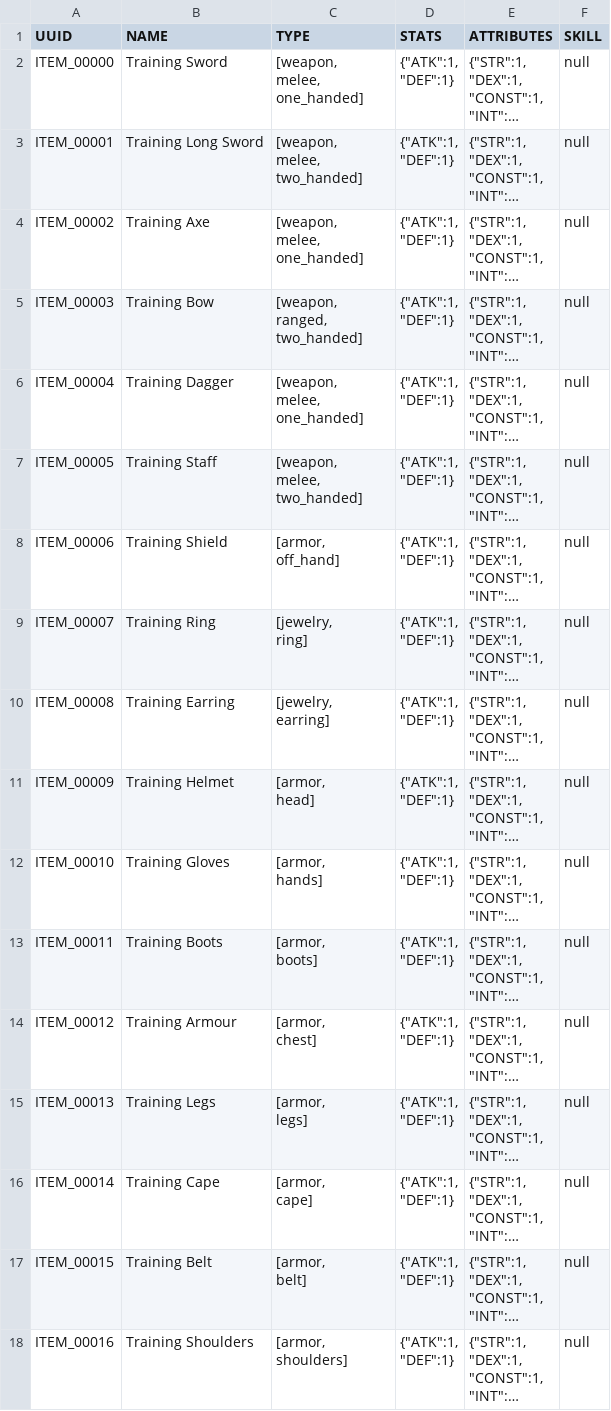
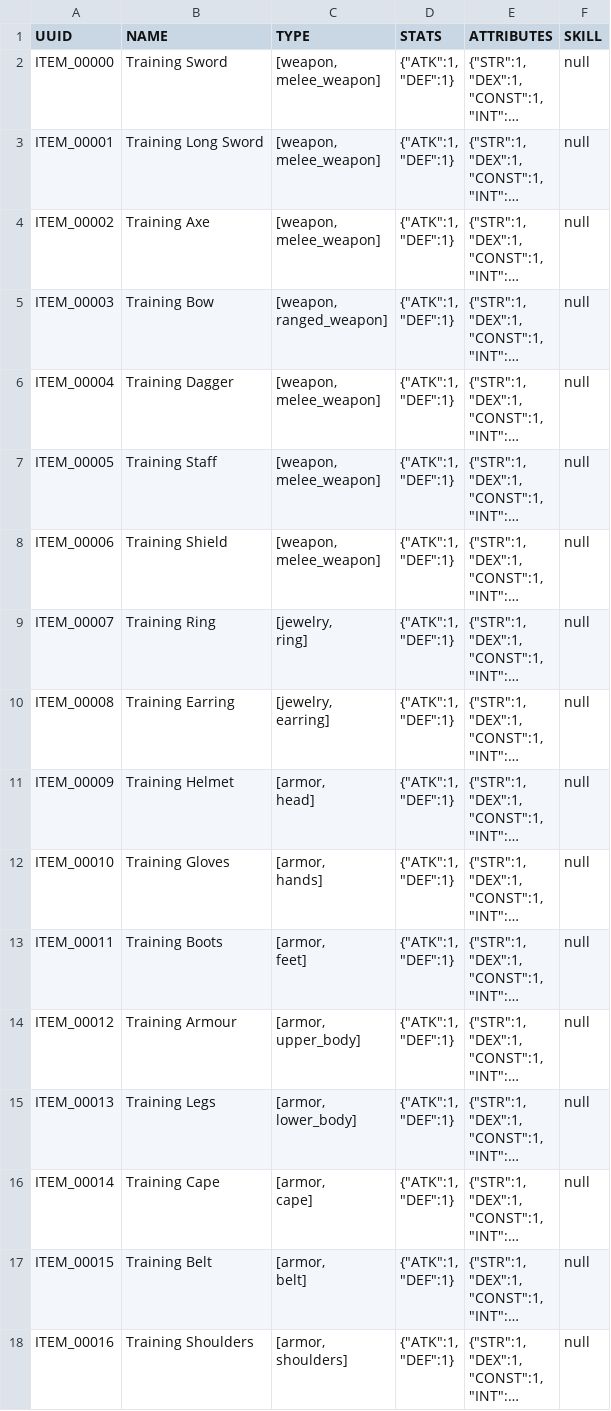
Before and after one commit to Emaleth/Aether_client, a CSV file: data/item_data.csv, drawn as a sheet; only a part is shown; long unchanged cells end in …; ↵ is a line break in a cell; the diff names each change by its address in the sheet, - before the commit and + after, or states it on an @@ line.

```diff
--- a/data/item_data.csv
+++ b/data/item_data.csv
-C2 (TYPE): [weapon, ↵ melee, ↵ one_handed]
+C2 (TYPE): [weapon, ↵ melee_weapon]
-C3 (TYPE): [weapon, ↵ melee, ↵ two_handed]
+C3 (TYPE): [weapon, ↵ melee_weapon]
-C4 (TYPE): [weapon, ↵ melee, ↵ one_handed]
+C4 (TYPE): [weapon, ↵ melee_weapon]
-C5 (TYPE): [weapon, ↵ ranged, ↵ two_handed]
+C5 (TYPE): [weapon, ↵ ranged_weapon]
-C6 (TYPE): [weapon, ↵ melee, ↵ one_handed]
+C6 (TYPE): [weapon, ↵ melee_weapon]
-C7 (TYPE): [weapon, ↵ melee, ↵ two_handed]
+C7 (TYPE): [weapon, ↵ melee_weapon]
-C8 (TYPE): [armor, ↵ off_hand]
+C8 (TYPE): [weapon, ↵ melee_weapon]
-C13 (TYPE): [armor, ↵ boots]
+C13 (TYPE): [armor, ↵ feet]
-C14 (TYPE): [armor, ↵ chest]
+C14 (TYPE): [armor, ↵ upper_body]
-C15 (TYPE): [armor, ↵ legs]
+C15 (TYPE): [armor, ↵ lower_body]
```
Also changed, not shown: 6 other files.
